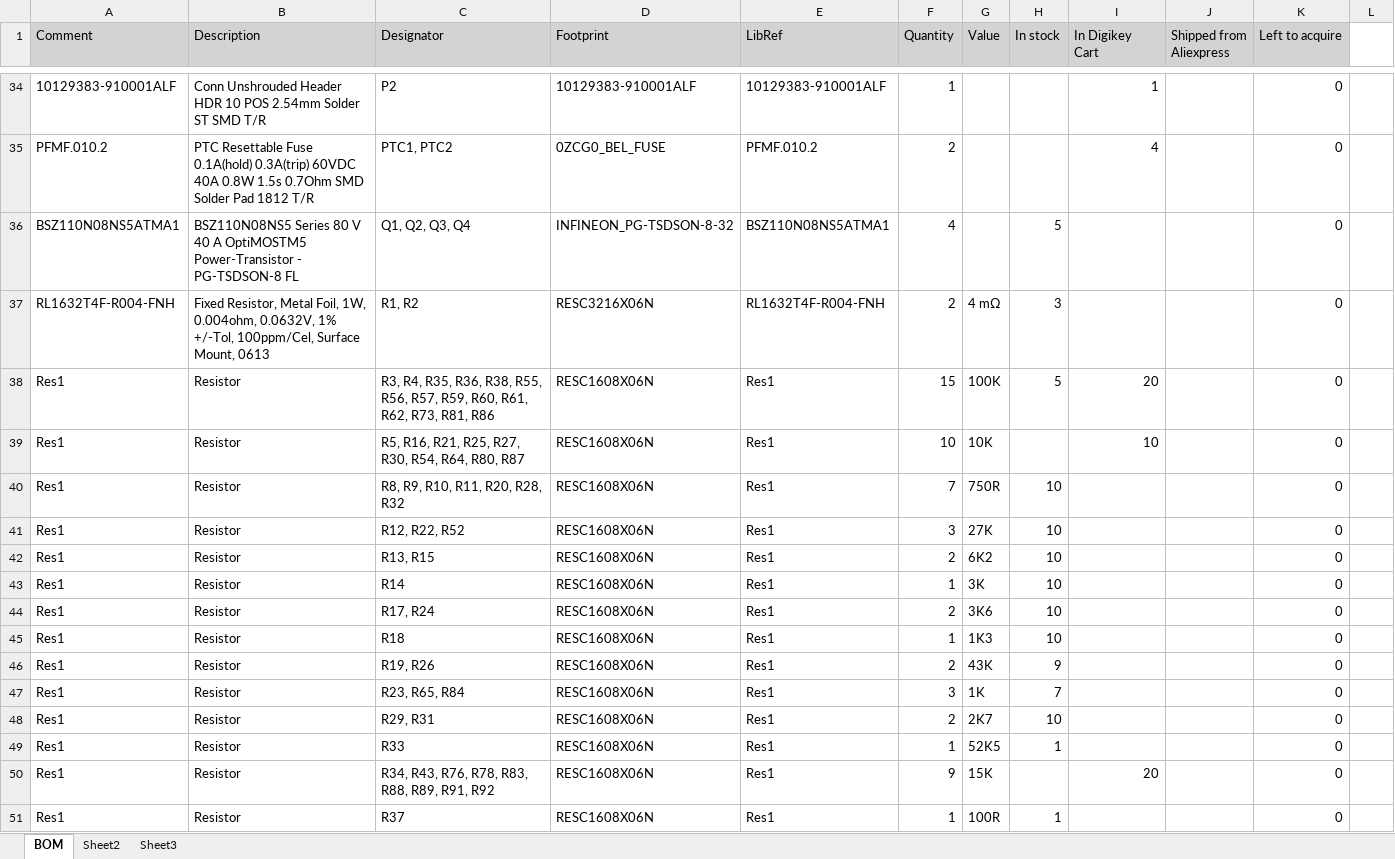
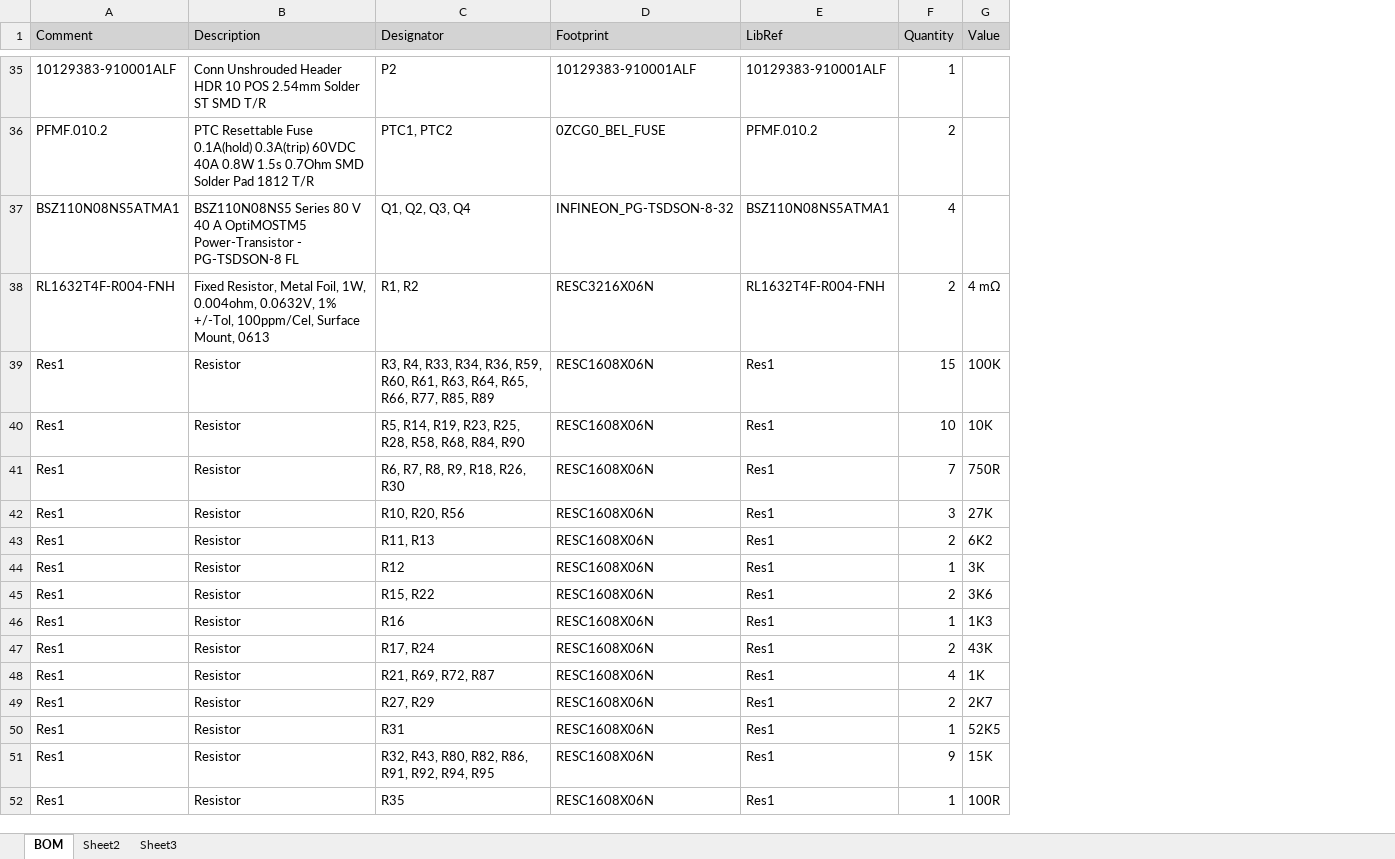
Before and after one commit to hboyce4/Active_Rectifier_Hardware, an Excel workbook: Bidir_Active_Rectifier-Inverter_Board/Bidir_Active_Rectifier-Inverter_Board/Project Outputs for Bidir_Active_Rectifier-Main_Board/BOM.xlsx, sheet BOM, drawn as a sheet; only a part is shown, gaps mark what is left out; values as stored, in another font and other column widths than the file's, no borders; conditional formats not drawn; removed rows and columns are numbered as before the commit, all else as after; the diff covers the shown part only; the diff names each change by its address in the sheet, - before the commit and + after, or states it on an @@ line.

```diff
--- a/Bidir_Active_Rectifier-Inverter_Board/Bidir_Active_Rectifier-Inverter_Board/Project Outputs for Bidir_Active_Rectifier-Main_Board/BOM.xlsx (sheet BOM)
+++ b/Bidir_Active_Rectifier-Inverter_Board/Bidir_Active_Rectifier-Inverter_Board/Project Outputs for Bidir_Active_Rectifier-Main_Board/BOM.xlsx (sheet BOM)
-column H (In stock), rows 36-51: 5 | 3 | 5 |  | 10 | 10 | 10 | 10 | 10 | 10 | 9 | 7 | 10 | 1 |  | 1
-column I (In Digikey Cart), rows 34-50: 1 | 4 |  |  | 20 | 10 |  |  |  |  |  |  |  |  |  |  | 20
-column J (Shipped from Aliexpress), empty
-column K (Left to acquire), rows 34-51: all 0
-column L, empty
-C39 (Designator): R3, R4, R35, R36, R38, R55, R56, R57, R59, R60, R61, R62, R73, R81, R86
+C39 (Designator): R3, R4, R33, R34, R36, R59, R60, R61, R63, R64, R65, R66, R77, R85, R89
-C40 (Designator): R5, R16, R21, R25, R27, R30, R54, R64, R80, R87
+C40 (Designator): R5, R14, R19, R23, R25, R28, R58, R68, R84, R90
-C41 (Designator): R8, R9, R10, R11, R20, R28, R32
+C41 (Designator): R6, R7, R8, R9, R18, R26, R30
-C42 (Designator): R12, R22, R52
+C42 (Designator): R10, R20, R56
-C43 (Designator): R13, R15
+C43 (Designator): R11, R13
-C44 (Designator): R14
+C44 (Designator): R12
-C45 (Designator): R17, R24
+C45 (Designator): R15, R22
-C46 (Designator): R18
+C46 (Designator): R16
-C47 (Designator): R19, R26
+C47 (Designator): R17, R24
-C48 (Designator): R23, R65, R84
+C48 (Designator): R21, R69, R72, R87
-F48 (Quantity): 3
+F48 (Quantity): 4
-C49 (Designator): R29, R31
+C49 (Designator): R27, R29
-C50 (Designator): R33
+C50 (Designator): R31
-C51 (Designator): R34, R43, R76, R78, R83, R88, R89, R91, R92
+C51 (Designator): R32, R43, R80, R82, R86, R91, R92, R94, R95
-C52 (Designator): R37
+C52 (Designator): R35
```
Also changed, not shown: 6 added rows, 7 removed rows and 50 edited cells elsewhere in this sheet, 16 other files.
